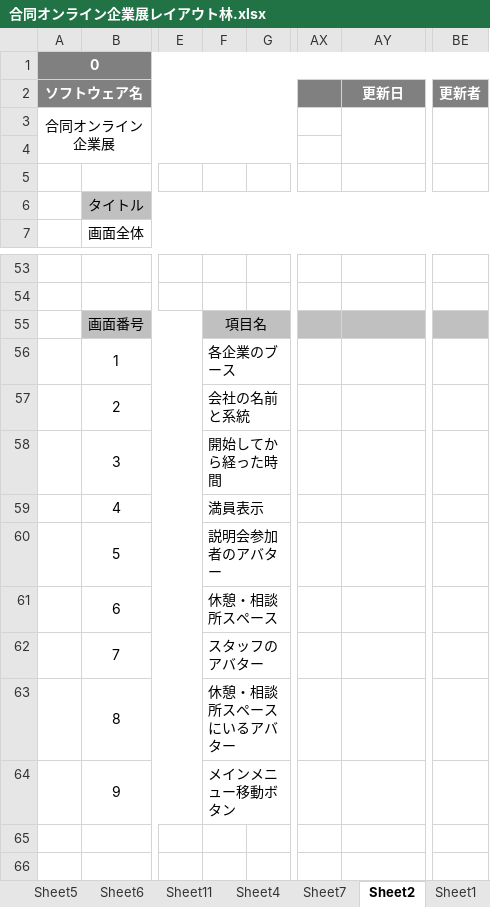
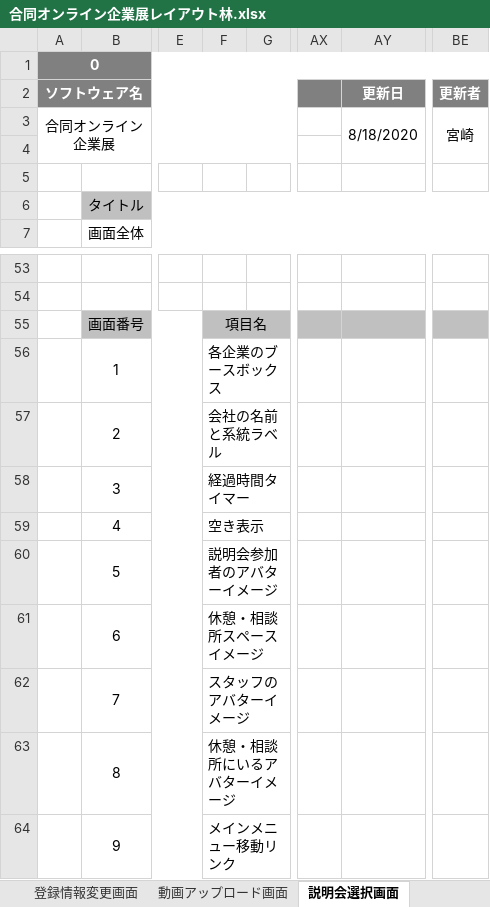
Before and after one commit to miyazaki026/git04, an Excel workbook: 合同オンライン企業展レイアウト林.xlsx, sheet 説明会選択画面, drawn as a sheet; only a part is shown, gaps mark what is left out; values as stored, in another font and other column widths than the file's, no borders; charts and pictures not drawn; the diff names each change by its address in the sheet, - before the commit and + after, or states it on an @@ line.

```diff
--- a/合同オンライン企業展レイアウト林.xlsx (sheet 説明会選択画面)
+++ b/合同オンライン企業展レイアウト林.xlsx (sheet 説明会選択画面)
-sheet tab: Sheet4
+sheet tab: 登録情報変更画面
-sheet tab: Sheet7
+sheet tab: 動画アップロード画面
-sheet tab: Sheet2
+sheet tab: 説明会選択画面
-AY3 (更新日): (empty)
+AY3 (更新日): 8/18/2020
-BE3 (更新者): (empty)
+BE3 (更新者): 宮崎
-F56: 各企業のブース
+F56: 各企業のブースボックス
-F57: 会社の名前と系統
+F57: 会社の名前と系統ラベル
-F58: 開始してから経った時間
+F58: 経過時間タイマー
-F59: 満員表示
+F59: 空き表示
-F60: 説明会参加者のアバター
+F60: 説明会参加者のアバターイメージ
-F61: 休憩・相談所スペース
+F61: 休憩・相談所スペースイメージ
-F62: スタッフのアバター
+F62: スタッフのアバターイメージ
-F63: 休憩・相談所スペースにいるアバター
+F63: 休憩・相談所にいるアバターイメージ
-F64: メインメニュー移動ボタン
+F64: メインメニュー移動リンク
```
Also changed, not shown: sheet 音声機器設定画面, sheet アバター確定画面, sheet 開催者側メイン画面, sheet 参加者メイン画面, sheet アバター作成画面, sheet 説明会ブース内, 2 more sheets, other sheet tabs, charts or pictures.
